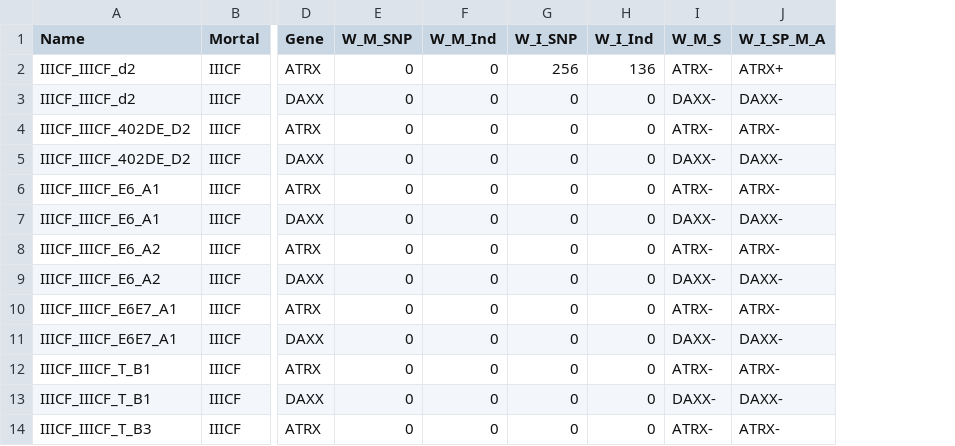
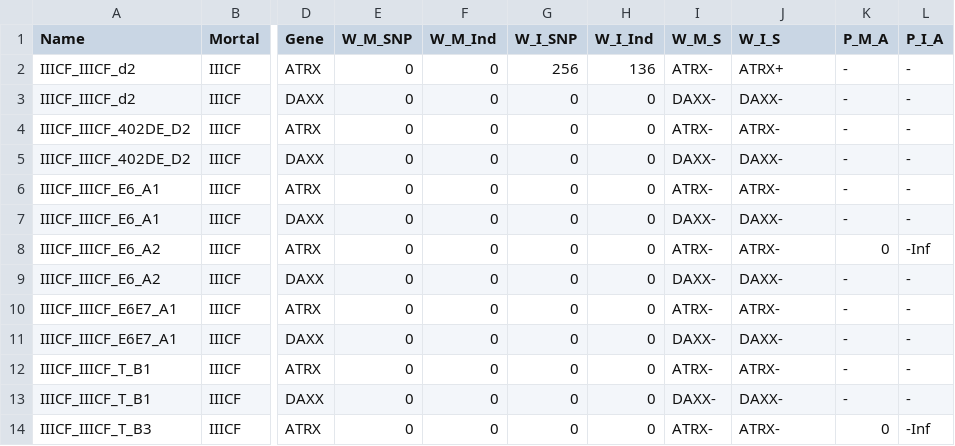
Before and after one commit to Olimon660/RDS-FMH-CWGS-RW, a TSV file: AN1/AN1_RESULTS.tsv, drawn as a sheet; only a part is shown, gaps mark what is left out; the diff names each change by its address in the sheet, - before the commit and + after, or states it on an @@ line.

```diff
--- a/AN1/AN1_RESULTS.tsv
+++ b/AN1/AN1_RESULTS.tsv
+column K (P_M_A), rows 2-14: - | - | - | - | - | - | 0 | - | - | - | - | - | 0
+column L (P_I_A), rows 2-14: - | - | - | - | - | - | -Inf | - | - | - | - | - | -Inf
-J1: W_I_SP_M_A
+J1: W_I_S
```
Also changed, not shown: 2 other files.
